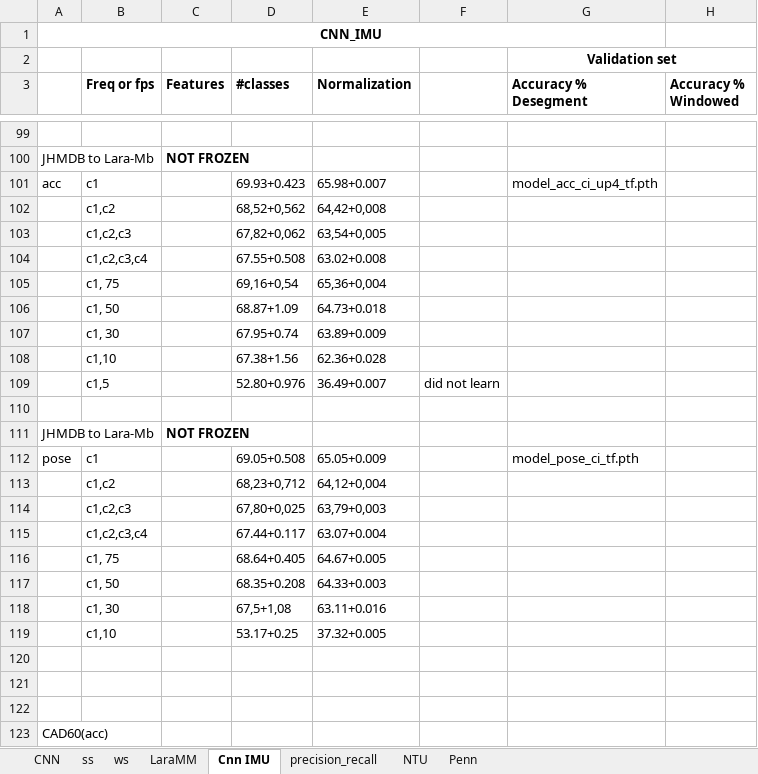
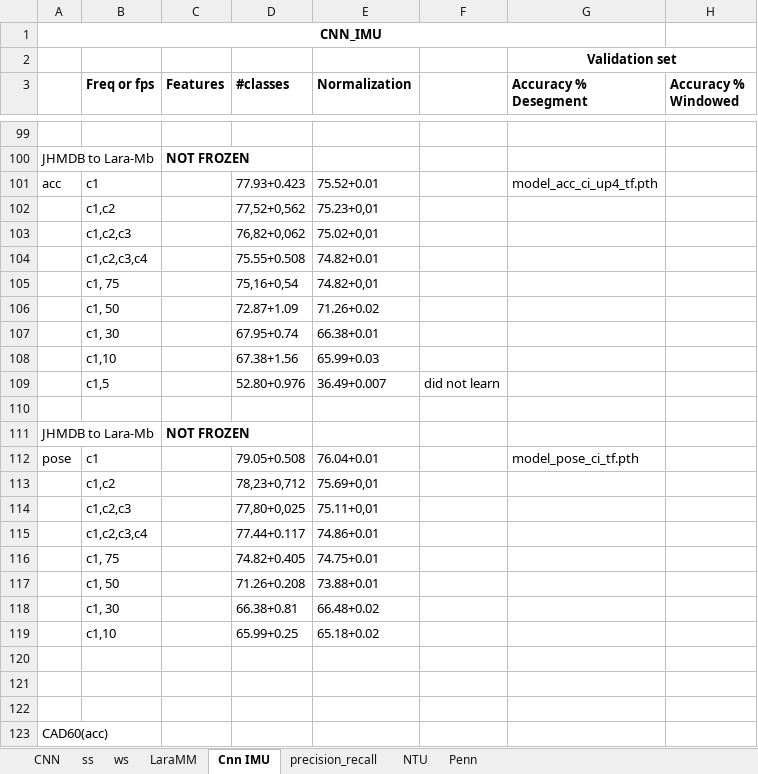
Before and after one commit to shrutarv/Create-Synthetic-IMU-data, an Excel workbook: results_ver2.xlsx, sheet Cnn IMU, drawn as a sheet; only a part is shown, gaps mark what is left out; values as stored, in another font and other column widths than the file's, no borders; the diff names each change by its address in the sheet, - before the commit and + after, or states it on an @@ line.

Commit message:
Update results_ver2.xlsx

```diff
--- a/results_ver2.xlsx (sheet Cnn IMU)
+++ b/results_ver2.xlsx (sheet Cnn IMU)
-D101 (#classes): 69.93+0.423
+D101 (#classes): 77.93+0.423
-E101 (Normalization): 65.98+0.007
+E101 (Normalization): 75.52+0.01
-D102 (#classes): 68,52+0,562
+D102 (#classes): 77,52+0,562
-E102 (Normalization): 64,42+0,008
+E102 (Normalization): 75.23+0,01
-D103 (#classes): 67,82+0,062
+D103 (#classes): 76,82+0,062
-E103 (Normalization): 63,54+0,005
+E103 (Normalization): 75.02+0,01
-D104 (#classes): 67.55+0.508
+D104 (#classes): 75.55+0.508
-E104 (Normalization): 63.02+0.008
+E104 (Normalization): 74.82+0.01
-D105 (#classes): 69,16+0,54
+D105 (#classes): 75,16+0,54
-E105 (Normalization): 65,36+0,004
+E105 (Normalization): 74.82+0,01
-D106 (#classes): 68.87+1.09
+D106 (#classes): 72.87+1.09
-E106 (Normalization): 64.73+0.018
+E106 (Normalization): 71.26+0.02
-E107 (Normalization): 63.89+0.009
+E107 (Normalization): 66.38+0.01
-E108 (Normalization): 62.36+0.028
+E108 (Normalization): 65.99+0.03
-D112 (#classes): 69.05+0.508
+D112 (#classes): 79.05+0.508
-E112 (Normalization): 65.05+0.009
+E112 (Normalization): 76.04+0.01
-D113 (#classes): 68,23+0,712
+D113 (#classes): 78,23+0,712
-E113 (Normalization): 64,12+0,004
+E113 (Normalization): 75.69+0,01
-D114 (#classes): 67,80+0,025
+D114 (#classes): 77,80+0,025
-E114 (Normalization): 63,79+0,003
+E114 (Normalization): 75.11+0,01
-D115 (#classes): 67.44+0.117
+D115 (#classes): 77.44+0.117
-E115 (Normalization): 63.07+0.004
+E115 (Normalization): 74.86+0.01
-D116 (#classes): 68.64+0.405
+D116 (#classes): 74.82+0.405
-E116 (Normalization): 64.67+0.005
+E116 (Normalization): 74.75+0.01
-D117 (#classes): 68.35+0.208
+D117 (#classes): 71.26+0.208
-E117 (Normalization): 64.33+0.003
+E117 (Normalization): 73.88+0.01
-D118 (#classes): 67,5+1,08
+D118 (#classes): 66.38+0.81
-E118 (Normalization): 63.11+0.016
+E118 (Normalization): 66.48+0.02
-D119 (#classes): 53.17+0.25
+D119 (#classes): 65.99+0.25
-E119 (Normalization): 37.32+0.005
+E119 (Normalization): 65.18+0.02
```
